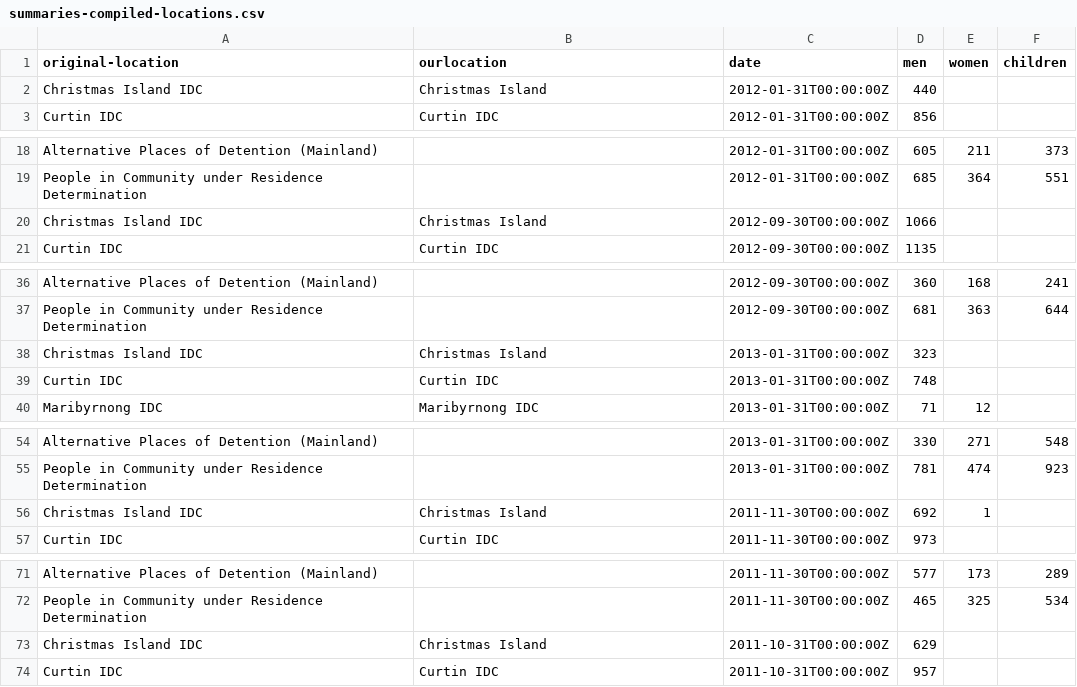
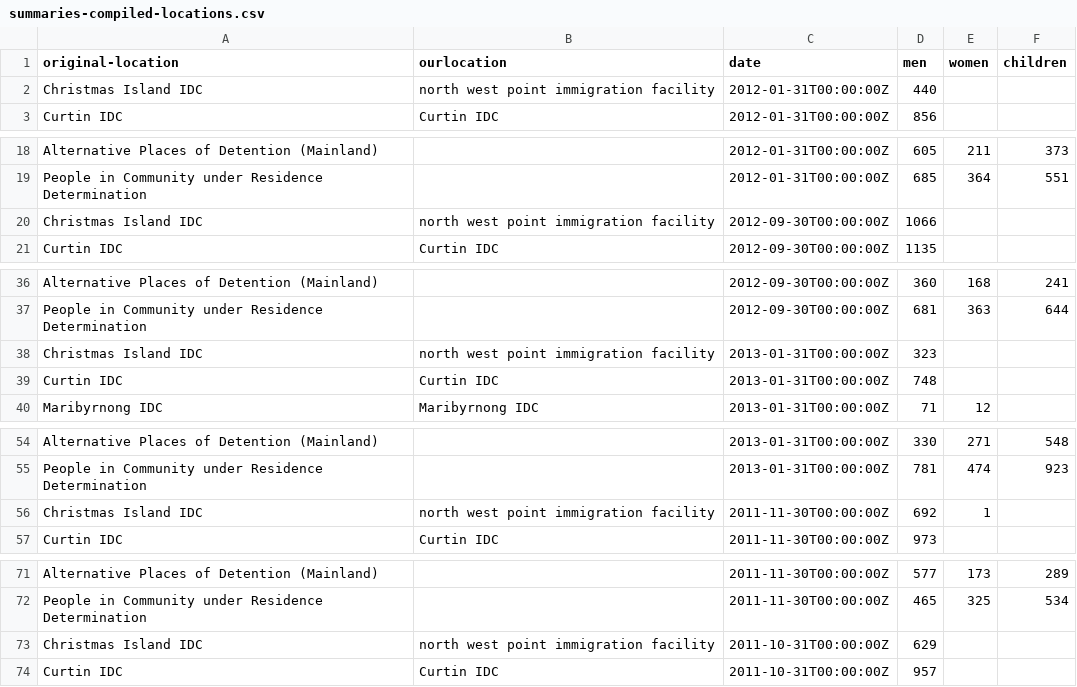
Before and after one commit to TheGlobalMail/detention, a CSV file: data/summaries-compiled-locations.csv, drawn as a sheet; only a part is shown, gaps mark what is left out; the diff covers the shown part only.

Commit message:
Updated imported data with some merging of xmas island

```diff
--- a/data/summaries-compiled-locations.csv
+++ b/data/summaries-compiled-locations.csv
@@ -1,3 +1,3 @@
 original-location,ourlocation,date,men,women,children
-Christmas Island IDC,Christmas Island,2012-01-31T00:00:00Z,440,,
+Christmas Island IDC,north west point immigration facility,2012-01-31T00:00:00Z,440,,
 Curtin IDC,Curtin IDC,2012-01-31T00:00:00Z,856,,
@@ -19,3 +19,3 @@ Alternative Places of Detention (Mainland),,2012-01-31T00:00:00Z,605,211,373
 People in Community under Residence Determination,,2012-01-31T00:00:00Z,685,364,551
-Christmas Island IDC,Christmas Island,2012-09-30T00:00:00Z,1066,,
+Christmas Island IDC,north west point immigration facility,2012-09-30T00:00:00Z,1066,,
 Curtin IDC,Curtin IDC,2012-09-30T00:00:00Z,1135,,
@@ -38,3 +38,3 @@ Alternative Places of Detention (Mainland),,2012-09-30T00:00:00Z,360,168,241
 People in Community under Residence Determination,,2012-09-30T00:00:00Z,681,363,644
-Christmas Island IDC,Christmas Island,2013-01-31T00:00:00Z,323,,
+Christmas Island IDC,north west point immigration facility,2013-01-31T00:00:00Z,323,,
 Curtin IDC,Curtin IDC,2013-01-31T00:00:00Z,748,,
@@ -56,3 +56,3 @@ Alternative Places of Detention (Mainland),,2013-01-31T00:00:00Z,330,271,548
 People in Community under Residence Determination,,2013-01-31T00:00:00Z,781,474,923
-Christmas Island IDC,Christmas Island,2011-11-30T00:00:00Z,692,1,
+Christmas Island IDC,north west point immigration facility,2011-11-30T00:00:00Z,692,1,
 Curtin IDC,Curtin IDC,2011-11-30T00:00:00Z,973,,
@@ -73,3 +73,3 @@ Alternative Places of Detention (Mainland),,2011-11-30T00:00:00Z,577,173,289
 People in Community under Residence Determination,,2011-11-30T00:00:00Z,465,325,534
-Christmas Island IDC,Christmas Island,2011-10-31T00:00:00Z,629,,
+Christmas Island IDC,north west point immigration facility,2011-10-31T00:00:00Z,629,,
 Curtin IDC,Curtin IDC,2011-10-31T00:00:00Z,957,,
```
Also changed, not shown: 48 edited cells elsewhere in this file, 1 other file.
